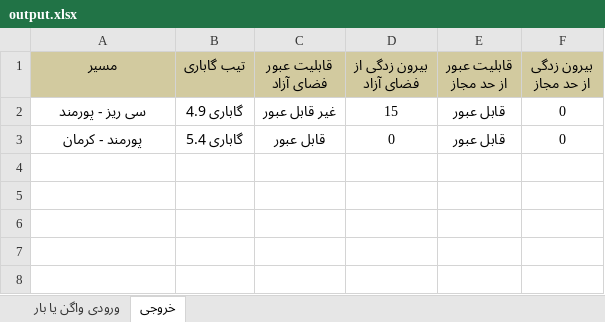
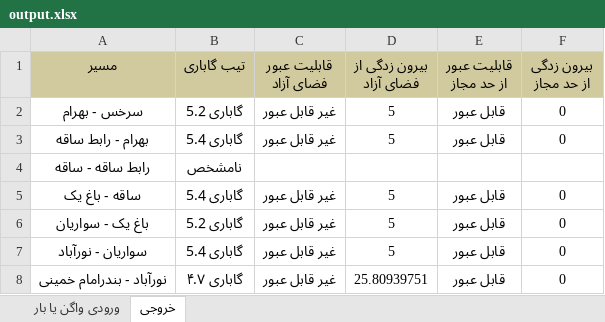
Before and after one commit to mehdimonemi/GB, an Excel workbook: deploy/output/output.xlsx, sheet خروجی, drawn as a sheet; values as stored, in another font and other column widths than the file's, no borders; addresses are those after the commit; the diff names each change by its address in the sheet, - before the commit and + after, or states it on an @@ line.

```diff
--- a/deploy/output/output.xlsx (sheet خروجی)
+++ b/deploy/output/output.xlsx (sheet خروجی)
+row 2: سرخس - بهرام | گاباری 5.2 | غیر قابل عبور | 5 | قابل عبور | 0
-A3 (مسیر): سی ریز - پورمند
+A3 (مسیر): بهرام - رابط ساقه
-B3 (تیب گاباری): گاباری 4.9
+B3 (تیب گاباری): گاباری 5.4
-D3 (بیرون زدگی از فضای آزاد): 15
+D3 (بیرون زدگی از فضای آزاد): 5
+row 4: رابط ساقه - ساقه | نامشخص
+row 5: ساقه - باغ یک | گاباری 5.4 | غیر قابل عبور | 5 | قابل عبور | 0
+row 6: باغ یک - سواریان | گاباری 5.2 | غیر قابل عبور | 5 | قابل عبور | 0
-A7 (مسیر): پورمند - کرمان
+A7 (مسیر): سواریان - نورآباد
-C7 (قابلیت عبور فضای آزاد): قابل عبور
+C7 (قابلیت عبور فضای آزاد): غیر قابل عبور
-D7 (بیرون زدگی از فضای آزاد): 0
+D7 (بیرون زدگی از فضای آزاد): 5
+row 8: نورآباد - بندرامام خمینی | گاباری ۴.۷ | غیر قابل عبور | 25.80939751 | قابل عبور | 0
```
Also changed, not shown: sheet ورودی واگن یا بار, Data.xlsx, deploy/Data.xlsx, 11 other files.
